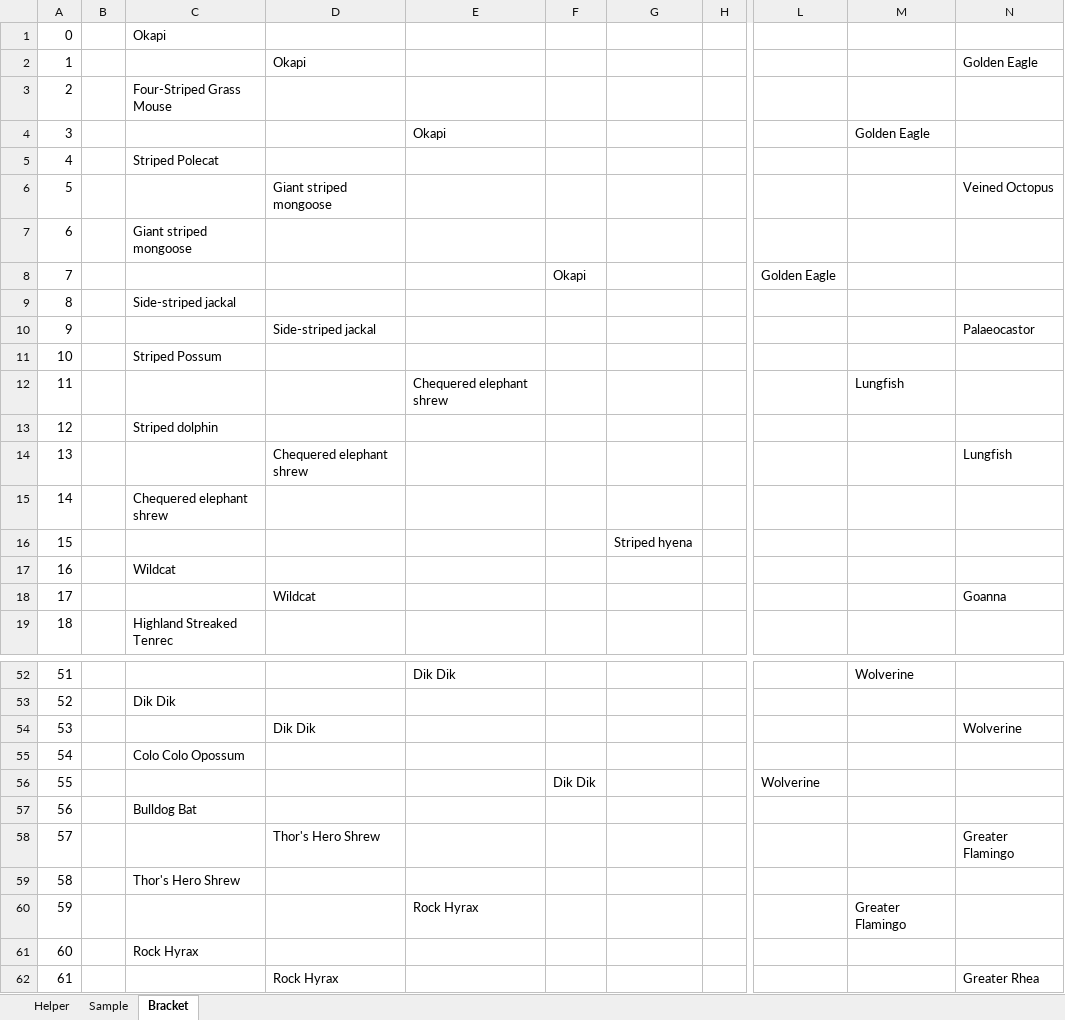
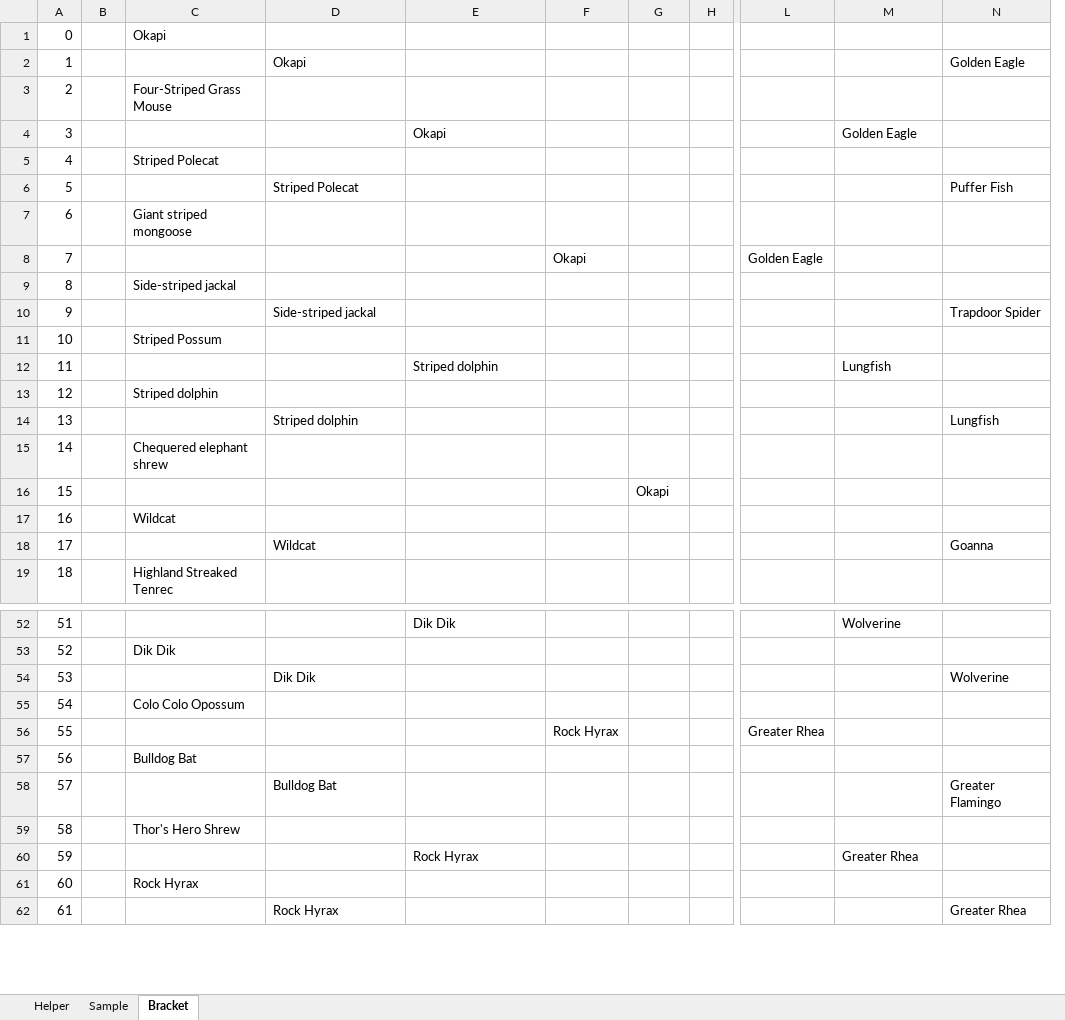
Before and after one commit to kas2332/Mam, an Excel workbook: Resources/Bracket.xlsx, sheet Bracket, drawn as a sheet; only a part is shown, gaps mark what is left out; values as stored, in another font and other column widths than the file's, no borders; removed rows and columns are numbered as before the commit, all else as after; the diff covers the shown part only; the diff names each change by its address in the sheet, - before the commit and + after, or states it on an @@ line.

```diff
--- a/Resources/Bracket.xlsx (sheet Bracket)
+++ b/Resources/Bracket.xlsx (sheet Bracket)
+column F, row 8: Okapi; row 56: Rock Hyrax
-column G, row 16: Striped hyena
-D6: Giant striped mongoose
+D6: Striped Polecat
-N6: Veined Octopus
+N6: Puffer Fish
-G8: Okapi
+G8: (empty)
-N10: Palaeocastor
+N10: Trapdoor Spider
-E12: Chequered elephant shrew
+E12: Striped dolphin
-D14: Chequered elephant shrew
+D14: Striped dolphin
-G16: (empty)
+G16: Okapi
-G56: Dik Dik
+G56: (empty)
-L56: Wolverine
+L56: Greater Rhea
-D58: Thor's Hero Shrew
+D58: Bulldog Bat
-M60: Greater Flamingo
+M60: Greater Rhea
```
Also changed, not shown: 14 edited cells elsewhere in this sheet, Resources/Pixel_Locations.xlsx, 7 other files.
